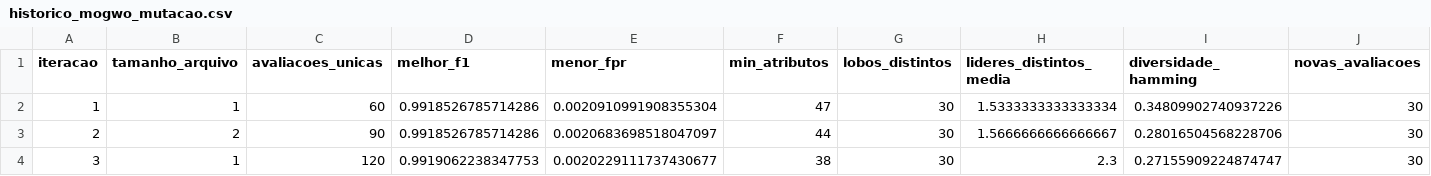
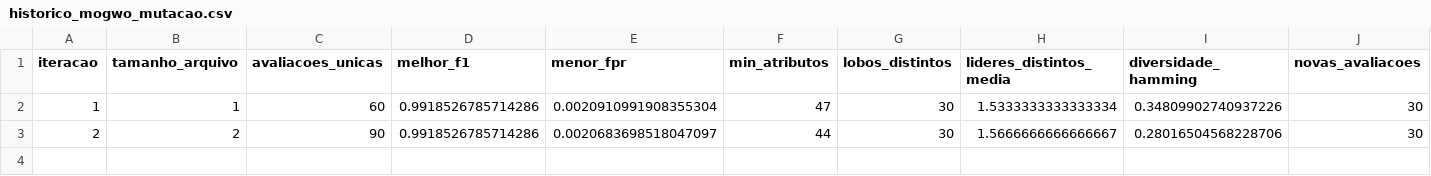
Before and after one commit to necimendes/tcc, a CSV file: historico_mogwo_mutacao.csv, drawn as a sheet.

```diff
--- a/historico_mogwo_mutacao.csv
+++ b/historico_mogwo_mutacao.csv
@@ -3,2 +3 @@ iteracao,tamanho_arquivo,avaliacoes_unicas,melhor_f1,menor_fpr,min_atributos,lob
 2,2,90,0.9918526785714286,0.0020683698518047097,44,30,1.5666666666666667,0.28016504568228706,30
-3,1,120,0.9919062238347753,0.0020229111737430677,38,30,2.3,0.27155909224874747,30
```
Also changed, not shown: 1 other file.
